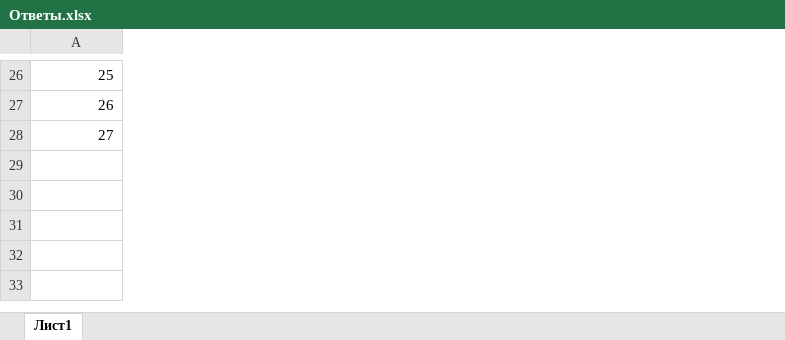
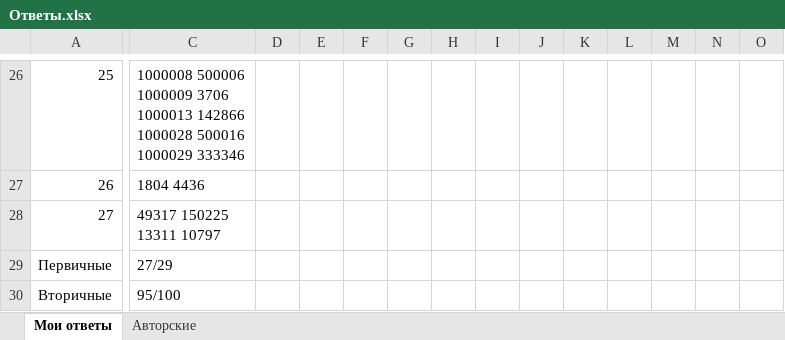
Before and after one commit to St-Ivanov/Informatica_EGE, an Excel workbook: Крылов 20 вариантов/Ответы.xlsx, sheet Мои ответы, drawn as a sheet; only a part is shown, gaps mark what is left out; values as stored, in another font and other column widths than the file's, no cell formats; rows hold the shown columns only; ↵ is a line break in a cell; the diff covers the shown part only; the diff names each change by its address in the sheet, - before the commit and + after, or states it on an @@ line.

```diff
--- a/Крылов 20 вариантов/Ответы.xlsx (sheet Мои ответы)
+++ b/Крылов 20 вариантов/Ответы.xlsx (sheet Мои ответы)
-sheet tab: Лист1
+sheet tab: Мои ответы
+sheet tab: Авторские
+column C, rows 26-28: 1000008 500006 ↵ 1000009 3706 ↵ 1000013 142866 ↵ 1000028 500016 ↵ 1000029 333346 | 1804 4436 | 49317 150225 ↵ 13311 10797
+column D, empty
+column E, empty
+column F, empty
+column G, empty
+column H, empty
+column I, empty
+column J, empty
+column K, empty
+column L, empty
+column M, empty
+column N, empty
+column O, empty
+row 29: Первичные | 27/29
+row 30: Вторичные | 95/100
```
Also changed, not shown: 6 added columns and 22 edited cells elsewhere in this sheet, cell formats, Крылов 20 вариантов/ЕГЭ. Информатика. Типовые экзаменационные варианты. 20 вариантов/3/3var1-4.xlsx, 53 other files.
